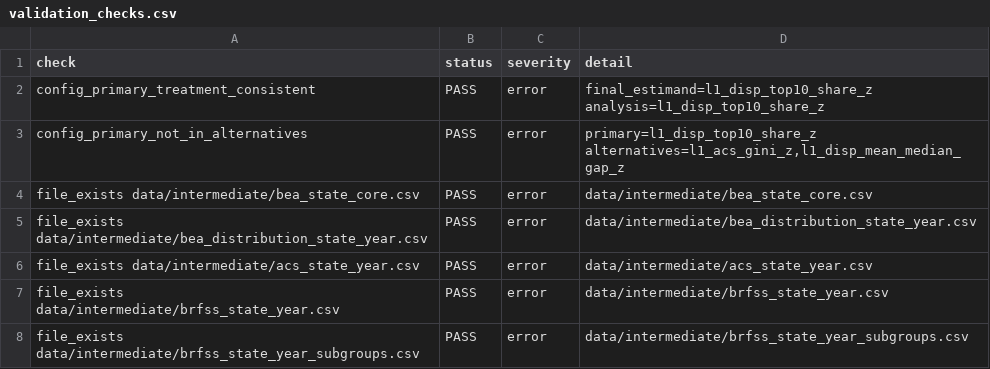
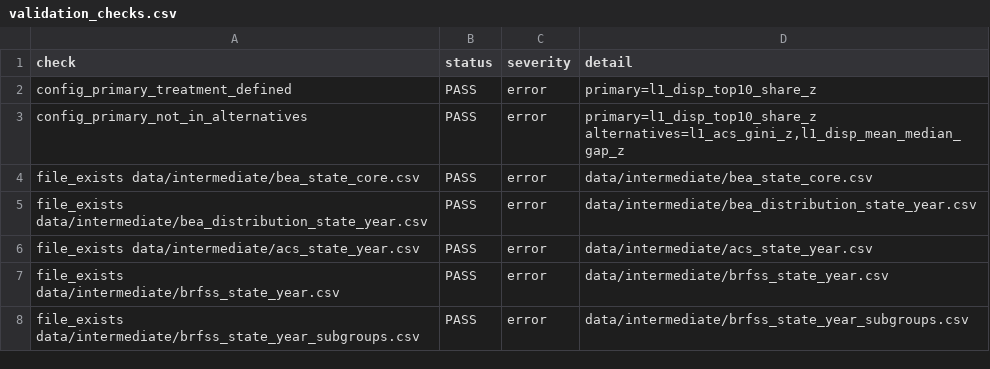
Before and after one commit to smkwray/wellgap, a CSV file: output/logs/validation_checks.csv, drawn as a sheet; only a part is shown.

Commit message:
Collapse duplicate primary_treatment key, refresh output/README.md
- Remove primary_treatment from final_estimand (was duplicated at
  analysis.primary_treatment); single canonical location now
- Simplify config consistency validator accordingly
- Rewrite output/README.md to list all current outputs including
  final tables, sensitivity, exploratory, and logs

```diff
--- a/output/logs/validation_checks.csv
+++ b/output/logs/validation_checks.csv
@@ -1,3 +1,3 @@
 check,status,severity,detail
-config_primary_treatment_consistent,PASS,error,final_estimand=l1_disp_top10_share_z analysis=l1_disp_top10_share_z
+config_primary_treatment_defined,PASS,error,primary=l1_disp_top10_share_z
 config_primary_not_in_alternatives,PASS,error,"primary=l1_disp_top10_share_z alternatives=l1_acs_gini_z,l1_disp_mean_median_gap_z"
```
Also changed, not shown: 5 other files.
